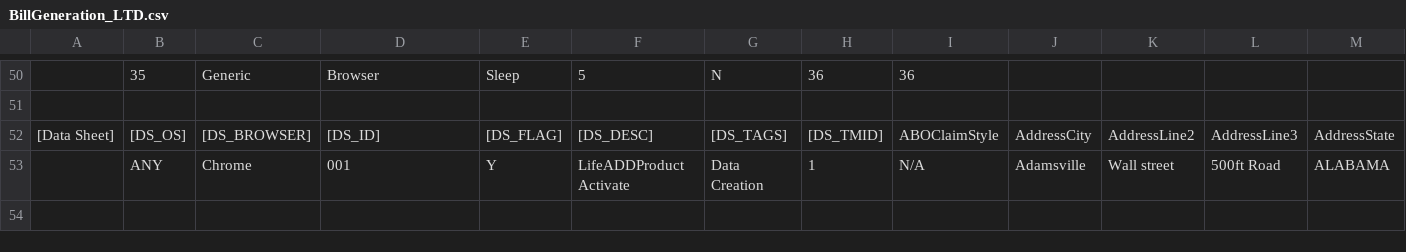
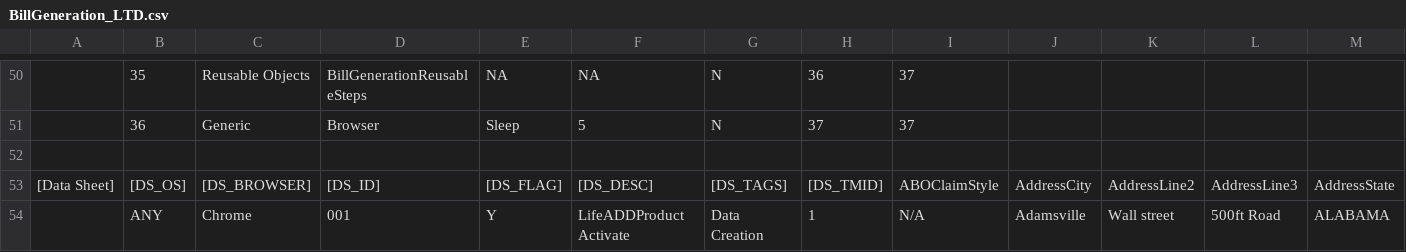
Before and after one commit to SudiptaSIC/EntityCreation, a CSV file: files/LTD/BillGeneration_LTD.csv, drawn as a sheet; only a part is shown, gaps mark what is left out; rows hold the shown columns only; the diff covers the shown part only; the diff names each change by its address in the sheet, - before the commit and + after, or states it on an @@ line.

```diff
--- a/files/LTD/BillGeneration_LTD.csv
+++ b/files/LTD/BillGeneration_LTD.csv
-C50: Generic
+C50: Reusable Objects
-D50: Browser
+D50: BillGenerationReusableSteps
-E50: Sleep
+E50: NA
-F50: 5
+F50: NA
-I50: 36
+I50: 37
+row 51:  | 36 | Generic | Browser | Sleep | 5 | N | 37 | 37
```
Also changed, not shown: 95 edited cells elsewhere in this file, repository.csv, reusable.csv, 1 other file.
